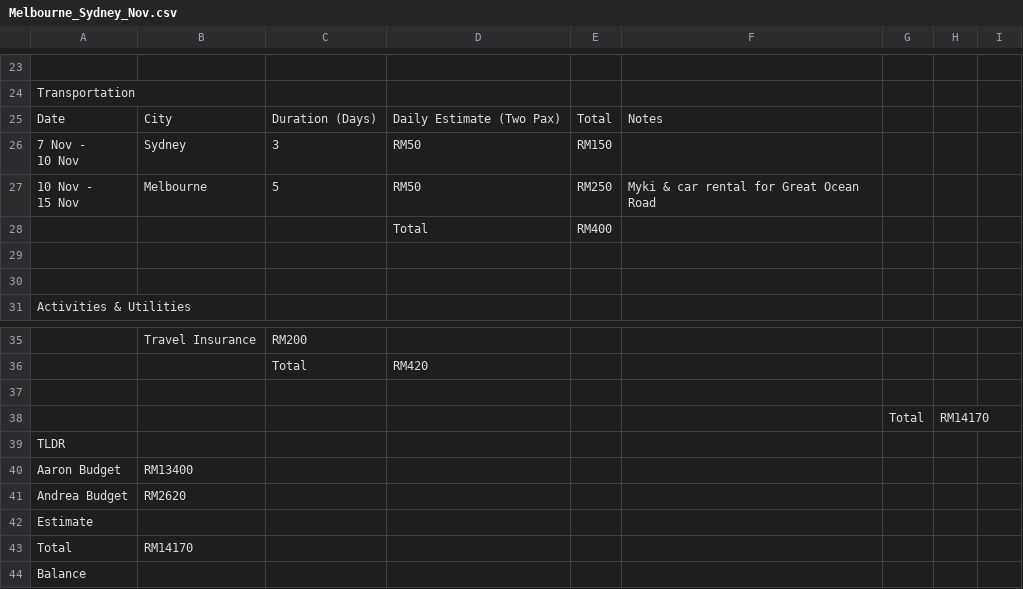
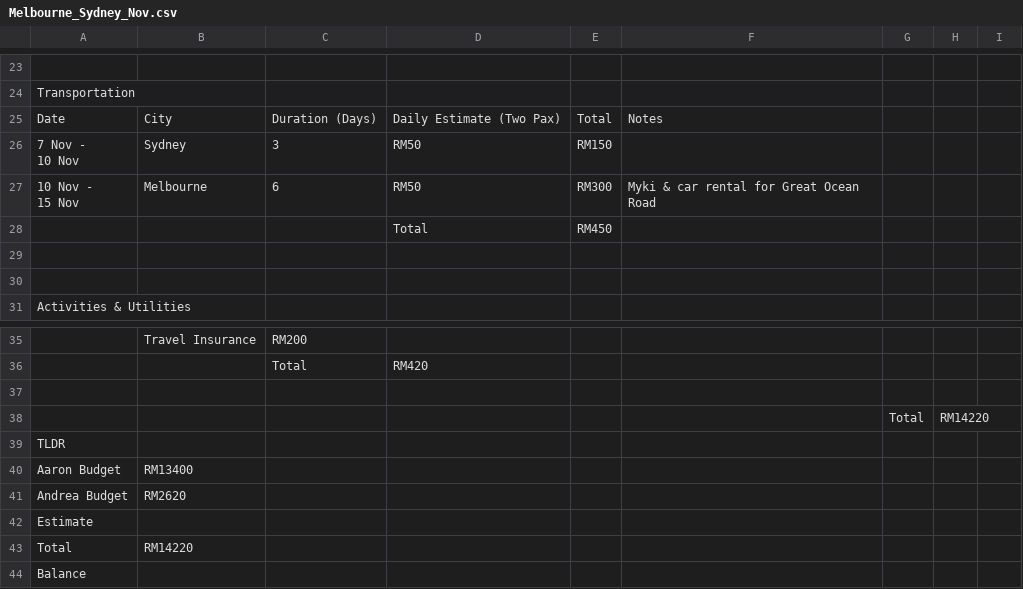
Before and after one commit to aaronagai/au-trip-planner, a CSV file: Melbourne_Sydney_Nov.csv, drawn as a sheet; only a part is shown, gaps mark what is left out; the diff names each change by its address in the sheet, - before the commit and + after, or states it on an @@ line.

```diff
--- a/Melbourne_Sydney_Nov.csv
+++ b/Melbourne_Sydney_Nov.csv
-C27: 5
+C27: 6
-E27: RM250
+E27: RM300
-E28: RM400
+E28: RM450
-H38: RM14170
+H38: RM14220
-B43: RM14170
+B43: RM14220
```
